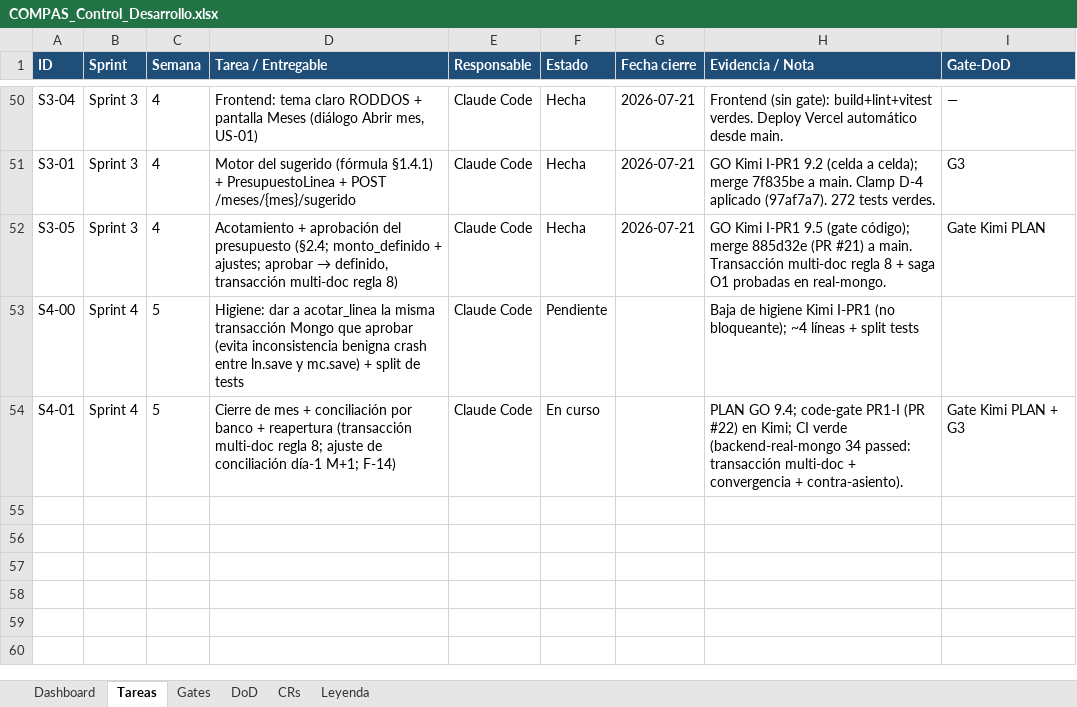
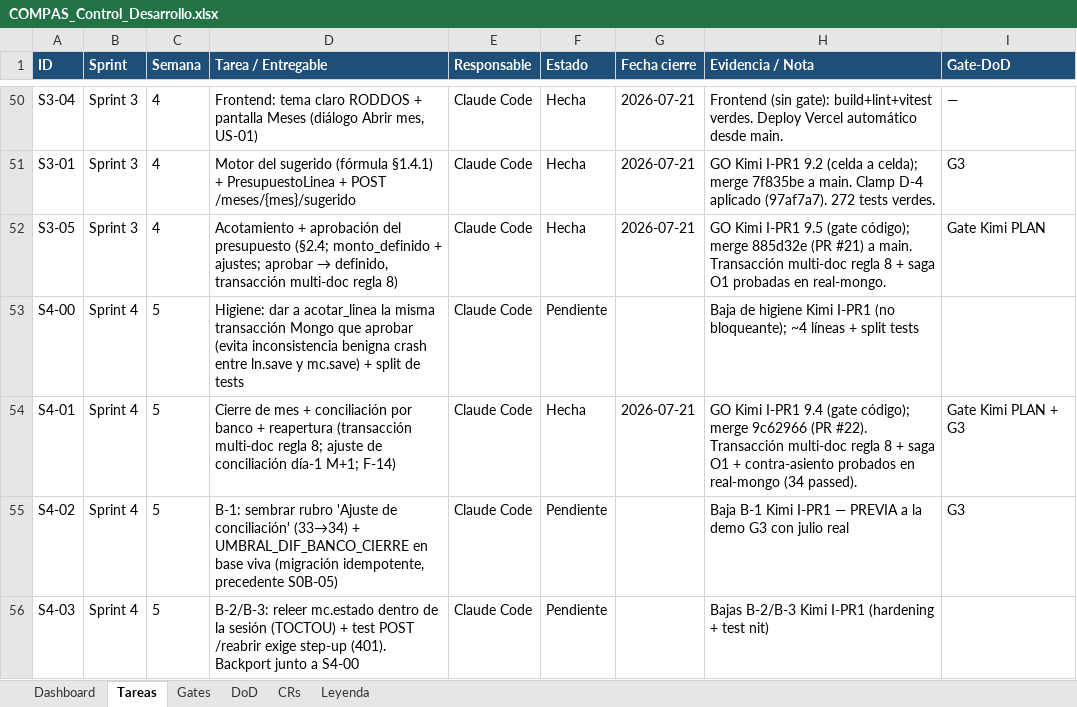
Before and after one commit to RoddosColombia/compas, an Excel workbook: docs/COMPAS_Control_Desarrollo.xlsx, sheet Tareas, drawn as a sheet; only a part is shown, gaps mark what is left out; values as stored, in another font and other column widths than the file's, no borders; the diff names each change by its address in the sheet, - before the commit and + after, or states it on an @@ line.

```diff
--- a/docs/COMPAS_Control_Desarrollo.xlsx (sheet Tareas)
+++ b/docs/COMPAS_Control_Desarrollo.xlsx (sheet Tareas)
-F54 (Estado): En curso
+F54 (Estado): Hecha
-G54 (Fecha cierre): (empty)
+G54 (Fecha cierre): 2026-07-21
-H54 (Evidencia / Nota): PLAN GO 9.4; code-gate PR1-I (PR #22) en Kimi; CI verde (backend-real-mongo 34 passed: transacción multi-doc + convergencia + contra-asiento).
+H54 (Evidencia / Nota): GO Kimi I-PR1 9.4 (gate código); merge 9c62966 (PR #22). Transacción multi-doc regla 8 + saga O1 + contra-asiento probados en real-mongo (34 passed).
+row 55: S4-02 | Sprint 4 | 5 | B-1: sembrar rubro 'Ajuste de conciliación' (33→34) + UMBRAL_DIF_BANCO_CIERRE en base viva (migración idempotente, precedente S0B-05) | Claude Code | Pendiente |  | Baja B-1 Kimi I-PR1 — PREVIA a la demo G3 con julio real | G3
+row 56: S4-03 | Sprint 4 | 5 | B-2/B-3: releer mc.estado dentro de la sesión (TOCTOU) + test POST /reabrir exige step-up (401). Backport junto a S4-00 | Claude Code | Pendiente |  | Bajas B-2/B-3 Kimi I-PR1 (hardening + test nit)
```
Also changed, not shown: sheet Gates.
